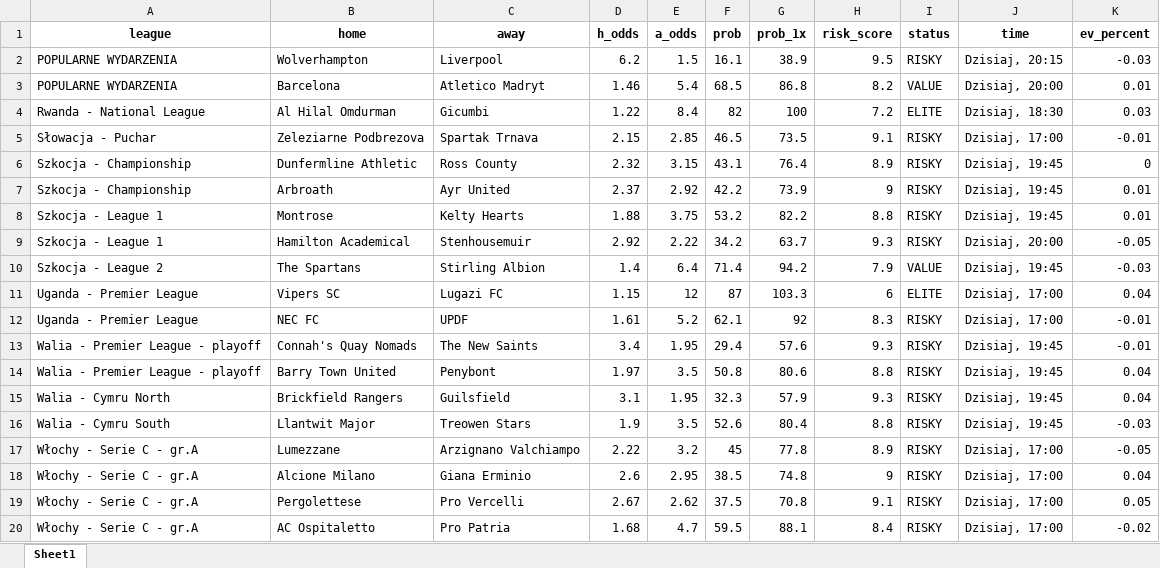
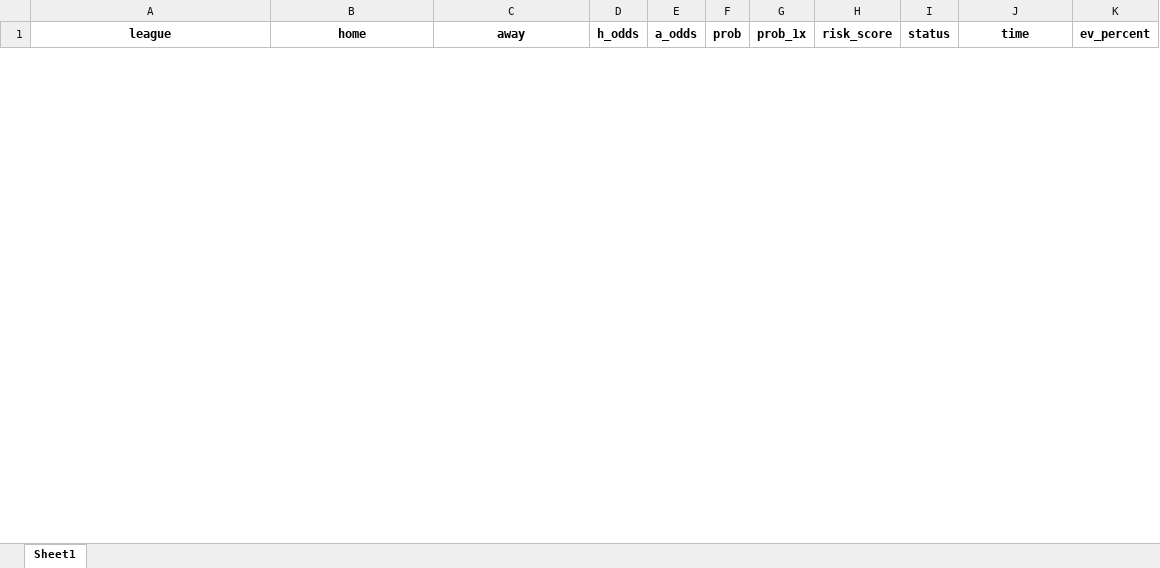
Before and after one commit to Byadiso/webscraper_advanced, an Excel workbook: matches_daily.xlsx, sheet Sheet1, drawn as a sheet; only a part is shown; values as stored, in another font and other column widths than the file's, no borders; removed rows and columns are numbered as before the commit, all else as after; the diff covers the shown part only; the diff names each change by its address in the sheet, - before the commit and + after, or states it on an @@ line.

```diff
--- a/matches_daily.xlsx (sheet Sheet1)
+++ b/matches_daily.xlsx (sheet Sheet1)
-row 2: POPULARNE WYDARZENIA | Wolverhampton | Liverpool | 6.2 | 1.5 | 16.1 | 38.9 | 9.5 | RISKY | Dzisiaj, 20:15 | -0.03
-row 3: POPULARNE WYDARZENIA | Barcelona | Atletico Madryt | 1.46 | 5.4 | 68.5 | 86.8 | 8.2 | VALUE | Dzisiaj, 20:00 | 0.01
-row 4: Rwanda - National League | Al Hilal Omdurman | Gicumbi | 1.22 | 8.4 | 82 | 100 | 7.2 | ELITE | Dzisiaj, 18:30 | 0.03
-row 5: Słowacja - Puchar | Zeleziarne Podbrezova | Spartak Trnava | 2.15 | 2.85 | 46.5 | 73.5 | 9.1 | RISKY | Dzisiaj, 17:00 | -0.01
-row 6: Szkocja - Championship | Dunfermline Athletic | Ross County | 2.32 | 3.15 | 43.1 | 76.4 | 8.9 | RISKY | Dzisiaj, 19:45 | 0
-row 7: Szkocja - Championship | Arbroath | Ayr United | 2.37 | 2.92 | 42.2 | 73.9 | 9 | RISKY | Dzisiaj, 19:45 | 0.01
-row 8: Szkocja - League 1 | Montrose | Kelty Hearts | 1.88 | 3.75 | 53.2 | 82.2 | 8.8 | RISKY | Dzisiaj, 19:45 | 0.01
-row 9: Szkocja - League 1 | Hamilton Academical | Stenhousemuir | 2.92 | 2.22 | 34.2 | 63.7 | 9.3 | RISKY | Dzisiaj, 20:00 | -0.05
-row 10: Szkocja - League 2 | The Spartans | Stirling Albion | 1.4 | 6.4 | 71.4 | 94.2 | 7.9 | VALUE | Dzisiaj, 19:45 | -0.03
-row 11: Uganda - Premier League | Vipers SC | Lugazi FC | 1.15 | 12 | 87 | 103.3 | 6 | ELITE | Dzisiaj, 17:00 | 0.04
-row 12: Uganda - Premier League | NEC FC | UPDF | 1.61 | 5.2 | 62.1 | 92 | 8.3 | RISKY | Dzisiaj, 17:00 | -0.01
-row 13: Walia - Premier League - playoff | Connah's Quay Nomads | The New Saints | 3.4 | 1.95 | 29.4 | 57.6 | 9.3 | RISKY | Dzisiaj, 19:45 | -0.01
-row 14: Walia - Premier League - playoff | Barry Town United | Penybont | 1.97 | 3.5 | 50.8 | 80.6 | 8.8 | RISKY | Dzisiaj, 19:45 | 0.04
-row 15: Walia - Cymru North | Brickfield Rangers | Guilsfield | 3.1 | 1.95 | 32.3 | 57.9 | 9.3 | RISKY | Dzisiaj, 19:45 | 0.04
-row 16: Walia - Cymru South | Llantwit Major | Treowen Stars | 1.9 | 3.5 | 52.6 | 80.4 | 8.8 | RISKY | Dzisiaj, 19:45 | -0.03
-row 17: Włochy - Serie C - gr.A | Lumezzane | Arzignano Valchiampo | 2.22 | 3.2 | 45 | 77.8 | 8.9 | RISKY | Dzisiaj, 17:00 | -0.05
-row 18: Włochy - Serie C - gr.A | Alcione Milano | Giana Erminio | 2.6 | 2.95 | 38.5 | 74.8 | 9 | RISKY | Dzisiaj, 17:00 | 0.04
-row 19: Włochy - Serie C - gr.A | Pergolettese | Pro Vercelli | 2.67 | 2.62 | 37.5 | 70.8 | 9.1 | RISKY | Dzisiaj, 17:00 | 0.05
-row 20: Włochy - Serie C - gr.A | AC Ospitaletto | Pro Patria | 1.68 | 4.7 | 59.5 | 88.1 | 8.4 | RISKY | Dzisiaj, 17:00 | -0.02
```
Also changed, not shown: 23 added rows and 6 removed rows elsewhere in this sheet, 1 other file.
